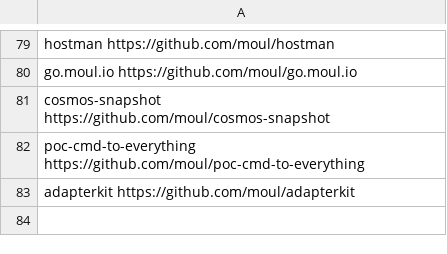
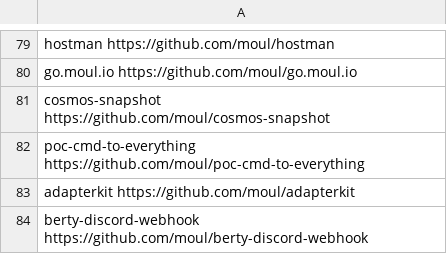
Before and after one commit to moul/moul.io, a CSV file: vanity.csv, drawn as a sheet; only a part is shown, gaps mark what is left out; the diff names each change by its address in the sheet, - before the commit and + after, or states it on an @@ line.

Commit message:
feat: add berty-discord-webhook
Signed-off-by: Manfred Touron <94029+moul@users.noreply.github.com>

```diff
--- a/vanity.csv
+++ b/vanity.csv
+row 84: berty-discord-webhook https://github.com/moul/berty-discord-webhook
```
